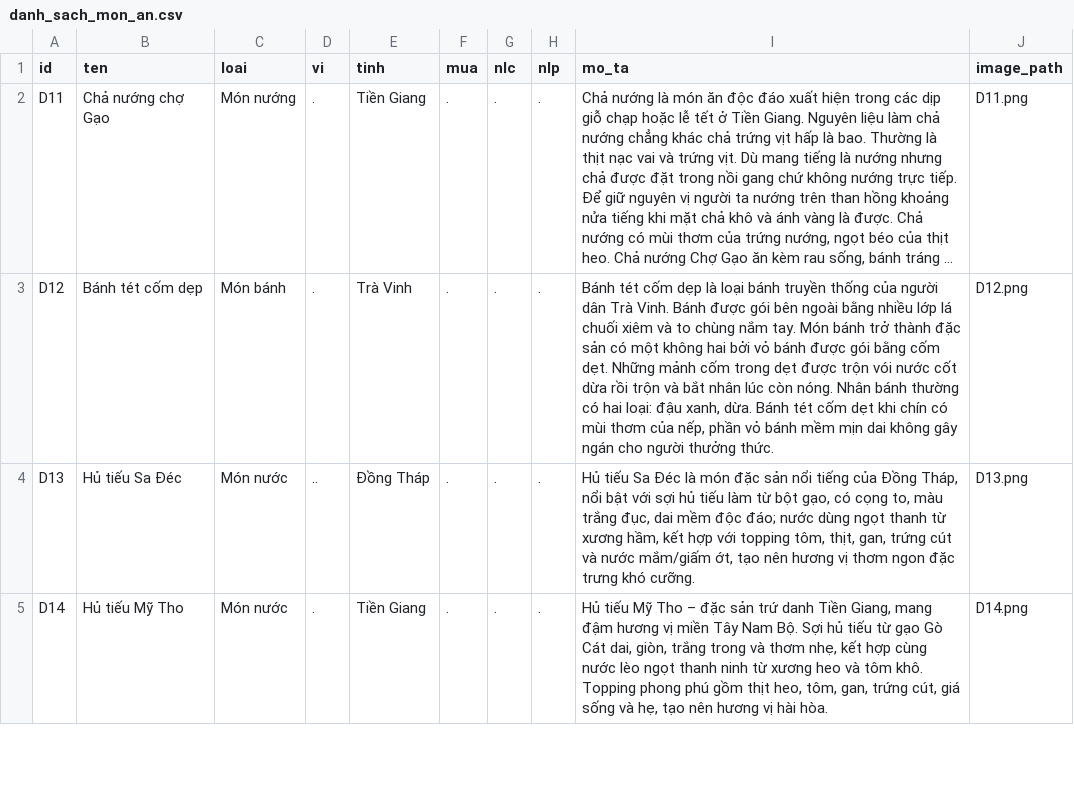
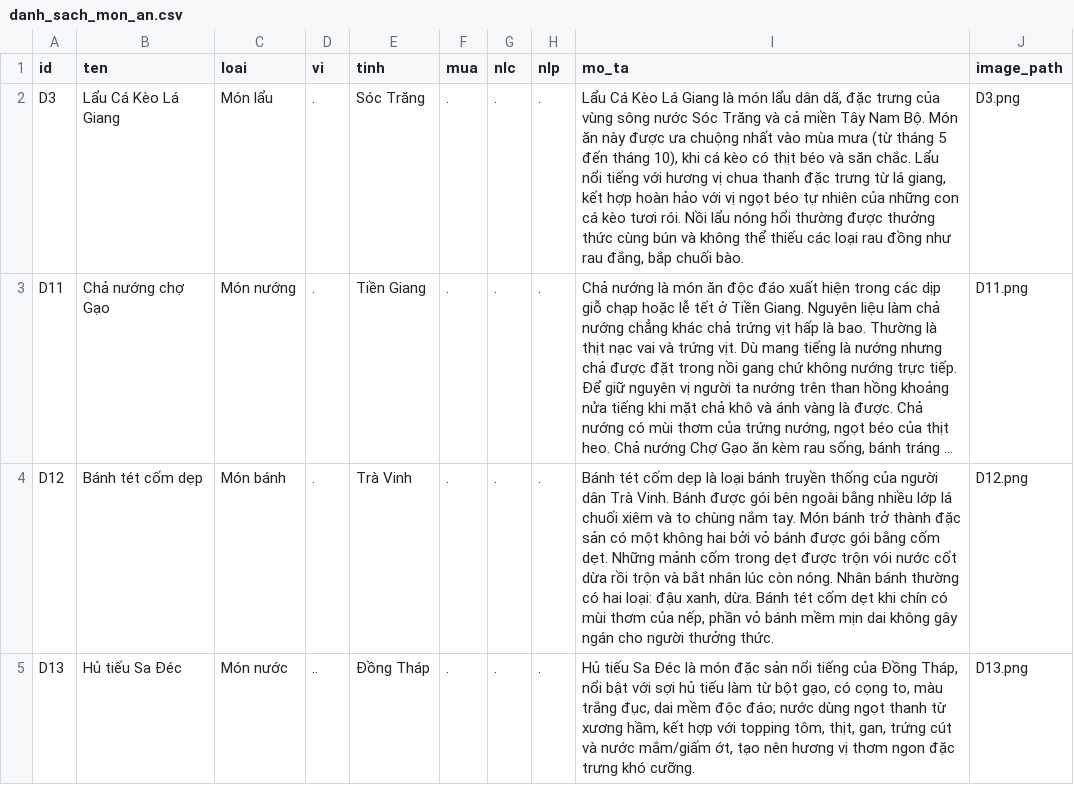
Before and after one commit to Le-Nguyet/BTL-TRI-TUE-NHAN-TAO, a CSV file: data/danh_sach_mon_an.csv, drawn as a sheet; only a part is shown; the shorter side is filled out with more unchanged rows; long unchanged cells end in …; the diff names each change by its address in the sheet, - before the commit and + after, or states it on an @@ line.

```diff
--- a/data/danh_sach_mon_an.csv
+++ b/data/danh_sach_mon_an.csv
+row 2: D3 | Lẩu Cá Kèo Lá Giang | Món lẩu | . | Sóc Trăng | . | . | . | Lẩu Cá Kèo Lá Giang là món lẩu dân dã, đặc trưng của vùng sông nước Sóc Trăng và cả miền Tây Nam Bộ. Món ăn này được ưa chuộng nhất vào mùa mưa (từ tháng 5 đến tháng 10), khi cá kèo có thịt béo và săn chắc. Lẩu nổi tiếng với hương vị chua thanh đặc trưng từ lá giang, kết hợp hoàn hảo với vị ngọt béo tự nhiên của những con cá kèo tươi rói. Nồi lẩu nóng hổi thường được thưởng thức cùng bún và không thể thiếu các loại rau đồng như rau đắng, bắp chuối bào. | D3.png
```
Also changed, not shown: 4 other files.
